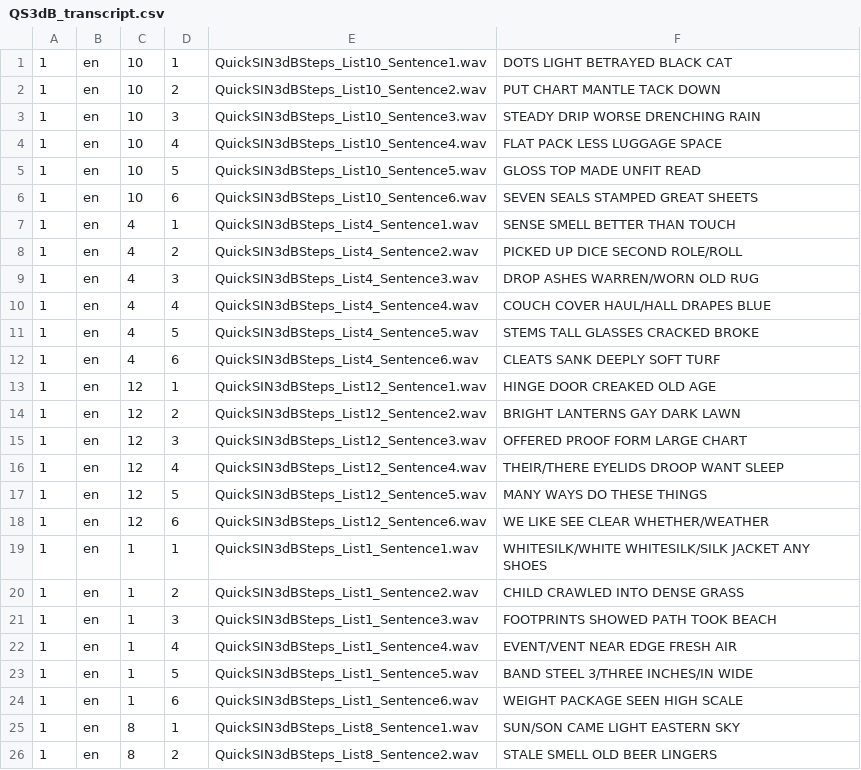
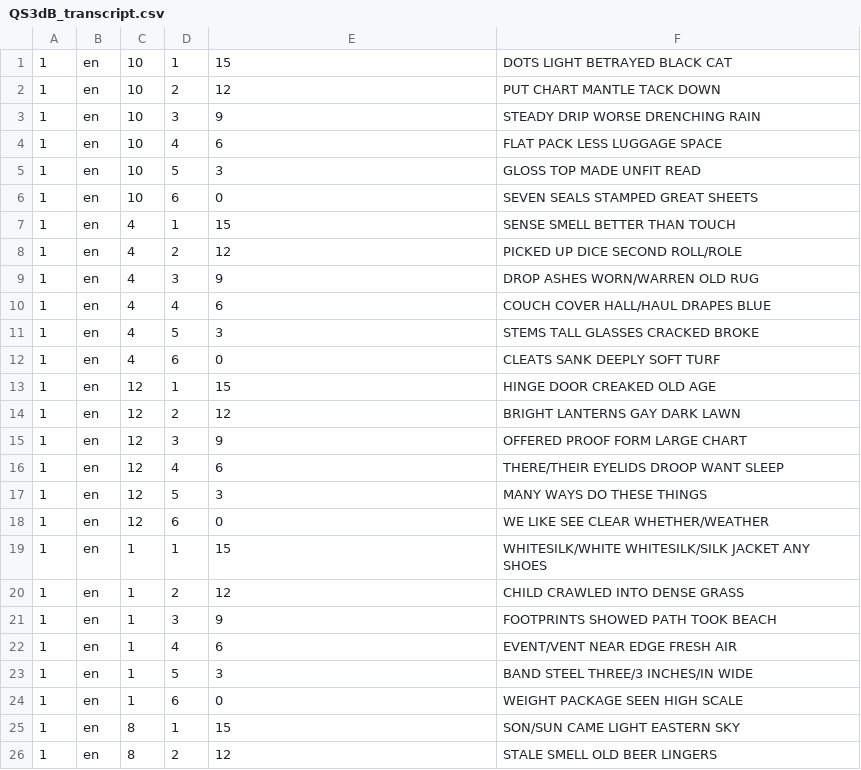
Before and after one commit to kentslaney/jnd, a CSV file: metadata/QS3dB_transcript.csv, drawn as a sheet; only a part is shown; the diff covers the shown part only.

Commit message:
Adding correct qs 3dB file

```diff
--- a/metadata/QS3dB_transcript.csv
+++ b/metadata/QS3dB_transcript.csv
@@ -1,26 +1,26 @@
-1, en, 10, 1, QuickSIN3dBSteps_List10_Sentence1.wav, DOTS LIGHT BETRAYED BLACK CAT
-1, en, 10, 2, QuickSIN3dBSteps_List10_Sentence2.wav, PUT CHART MANTLE TACK DOWN
-1, en, 10, 3, QuickSIN3dBSteps_List10_Sentence3.wav, STEADY DRIP WORSE DRENCHING RAIN
-1, en, 10, 4, QuickSIN3dBSteps_List10_Sentence4.wav, FLAT PACK LESS LUGGAGE SPACE
-1, en, 10, 5, QuickSIN3dBSteps_List10_Sentence5.wav, GLOSS TOP MADE UNFIT READ
-1, en, 10, 6, QuickSIN3dBSteps_List10_Sentence6.wav, SEVEN SEALS STAMPED GREAT SHEETS
-1, en, 4, 1, QuickSIN3dBSteps_List4_Sentence1.wav, SENSE SMELL BETTER THAN TOUCH
-1, en, 4, 2, QuickSIN3dBSteps_List4_Sentence2.wav, PICKED UP DICE SECOND ROLE/ROLL
-1, en, 4, 3, QuickSIN3dBSteps_List4_Sentence3.wav, DROP ASHES WARREN/WORN OLD RUG
-1, en, 4, 4, QuickSIN3dBSteps_List4_Sentence4.wav, COUCH COVER HAUL/HALL DRAPES BLUE
-1, en, 4, 5, QuickSIN3dBSteps_List4_Sentence5.wav, STEMS TALL GLASSES CRACKED BROKE
-1, en, 4, 6, QuickSIN3dBSteps_List4_Sentence6.wav, CLEATS SANK DEEPLY SOFT TURF
-1, en, 12, 1, QuickSIN3dBSteps_List12_Sentence1.wav, HINGE DOOR CREAKED OLD AGE
-1, en, 12, 2, QuickSIN3dBSteps_List12_Sentence2.wav, BRIGHT LANTERNS GAY DARK LAWN
-1, en, 12, 3, QuickSIN3dBSteps_List12_Sentence3.wav, OFFERED PROOF FORM LARGE CHART
-1, en, 12, 4, QuickSIN3dBSteps_List12_Sentence4.wav, THEIR/THERE EYELIDS DROOP WANT SLEEP
-1, en, 12, 5, QuickSIN3dBSteps_List12_Sentence5.wav, MANY WAYS DO THESE THINGS
-1, en, 12, 6, QuickSIN3dBSteps_List12_Sentence6.wav, WE LIKE SEE CLEAR WHETHER/WEATHER
-1, en, 1, 1, QuickSIN3dBSteps_List1_Sentence1.wav, WHITESILK/WHITE WHITESILK/SILK JACKET ANY SHOES
-1, en, 1, 2, QuickSIN3dBSteps_List1_Sentence2.wav, CHILD CRAWLED INTO DENSE GRASS
-1, en, 1, 3, QuickSIN3dBSteps_List1_Sentence3.wav, FOOTPRINTS SHOWED PATH TOOK BEACH
-1, en, 1, 4, QuickSIN3dBSteps_List1_Sentence4.wav, EVENT/VENT NEAR EDGE FRESH AIR
-1, en, 1, 5, QuickSIN3dBSteps_List1_Sentence5.wav, BAND STEEL 3/THREE INCHES/IN WIDE
-1, en, 1, 6, QuickSIN3dBSteps_List1_Sentence6.wav, WEIGHT PACKAGE SEEN HIGH SCALE
-1, en, 8, 1, QuickSIN3dBSteps_List8_Sentence1.wav, SUN/SON CAME LIGHT EASTERN SKY
-1, en, 8, 2, QuickSIN3dBSteps_List8_Sentence2.wav, STALE SMELL OLD BEER LINGERS
+1, en, 10, 1, 15, DOTS LIGHT BETRAYED BLACK CAT
+1, en, 10, 2, 12, PUT CHART MANTLE TACK DOWN
+1, en, 10, 3, 9, STEADY DRIP WORSE DRENCHING RAIN
+1, en, 10, 4, 6, FLAT PACK LESS LUGGAGE SPACE
+1, en, 10, 5, 3, GLOSS TOP MADE UNFIT READ
+1, en, 10, 6, 0, SEVEN SEALS STAMPED GREAT SHEETS
+1, en, 4, 1, 15, SENSE SMELL BETTER THAN TOUCH
+1, en, 4, 2, 12, PICKED UP DICE SECOND ROLL/ROLE
+1, en, 4, 3, 9, DROP ASHES WORN/WARREN OLD RUG
+1, en, 4, 4, 6, COUCH COVER HALL/HAUL DRAPES BLUE
+1, en, 4, 5, 3, STEMS TALL GLASSES CRACKED BROKE
+1, en, 4, 6, 0, CLEATS SANK DEEPLY SOFT TURF
+1, en, 12, 1, 15, HINGE DOOR CREAKED OLD AGE
+1, en, 12, 2, 12, BRIGHT LANTERNS GAY DARK LAWN
+1, en, 12, 3, 9, OFFERED PROOF FORM LARGE CHART
+1, en, 12, 4, 6, THERE/THEIR EYELIDS DROOP WANT SLEEP
+1, en, 12, 5, 3, MANY WAYS DO THESE THINGS
+1, en, 12, 6, 0, WE LIKE SEE CLEAR WHETHER/WEATHER
+1, en, 1, 1, 15, WHITESILK/WHITE WHITESILK/SILK JACKET ANY SHOES
+1, en, 1, 2, 12, CHILD CRAWLED INTO DENSE GRASS
+1, en, 1, 3, 9, FOOTPRINTS SHOWED PATH TOOK BEACH
+1, en, 1, 4, 6, EVENT/VENT NEAR EDGE FRESH AIR
+1, en, 1, 5, 3, BAND STEEL THREE/3 INCHES/IN WIDE
+1, en, 1, 6, 0, WEIGHT PACKAGE SEEN HIGH SCALE
+1, en, 8, 1, 15, SON/SUN CAME LIGHT EASTERN SKY
+1, en, 8, 2, 12, STALE SMELL OLD BEER LINGERS
```
Also changed, not shown: 54 edited cells elsewhere in this file.
